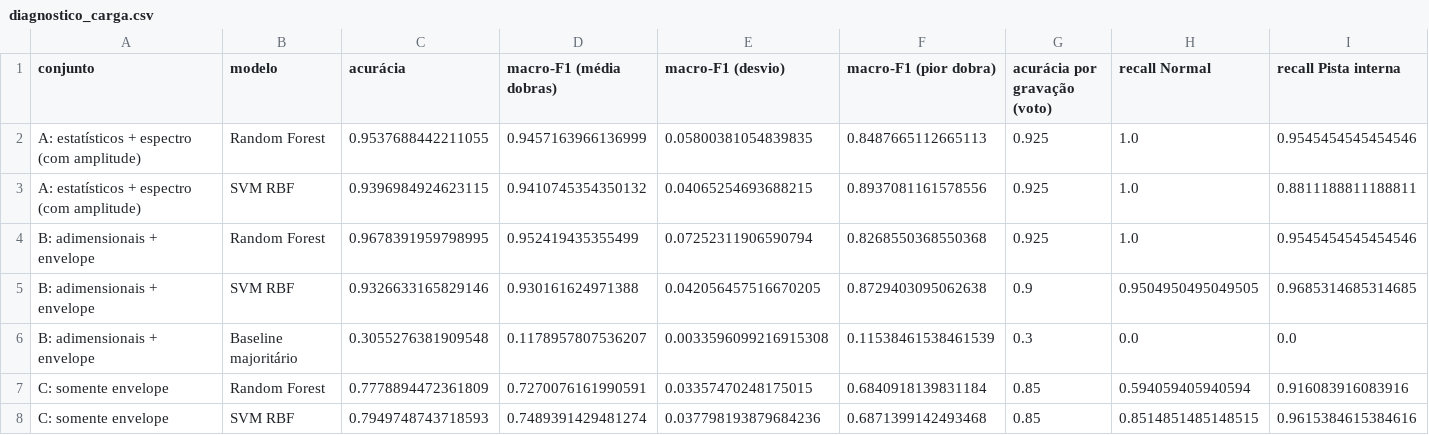
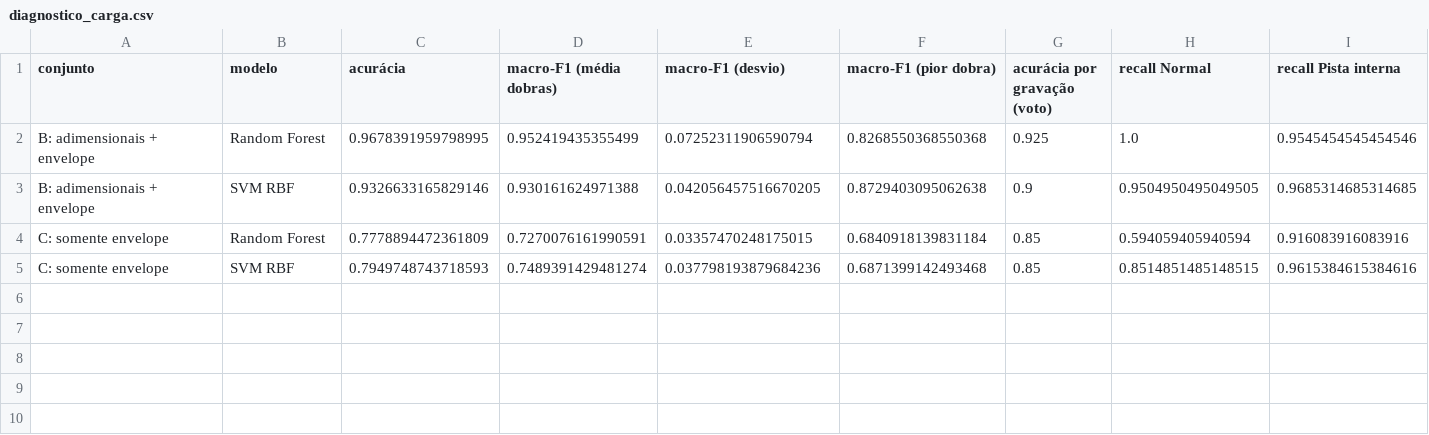
Before and after one commit to rodrigo-faltz/CD2026-S2, a CSV file: resultados/diagnostico_carga.csv, drawn as a sheet; only a part is shown; rows hold the shown columns only; the diff names each change by its address in the sheet, - before the commit and + after, or states it on an @@ line.

```diff
--- a/resultados/diagnostico_carga.csv
+++ b/resultados/diagnostico_carga.csv
-row 2: A: estatísticos + espectro (com amplitude) | Random Forest | 0.9537688442211055 | 0.9457163966136999 | 0.05800381054839835 | 0.8487665112665113 | 0.925 | 1.0 | 0.9545454545454546
-row 3: A: estatísticos + espectro (com amplitude) | SVM RBF | 0.9396984924623115 | 0.9410745354350132 | 0.04065254693688215 | 0.8937081161578556 | 0.925 | 1.0 | 0.8811188811188811
-row 6: B: adimensionais + envelope | Baseline majoritário | 0.3055276381909548 | 0.1178957807536207 | 0.0033596099216915308 | 0.11538461538461539 | 0.3 | 0.0 | 0.0
```
Also changed, not shown: resultados/comparacao_por_gravacao.csv, resultados/diagnostico_diametro.csv, 19 other files.
